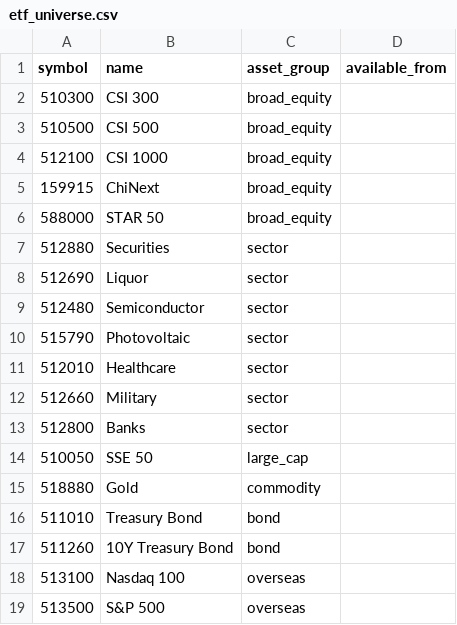
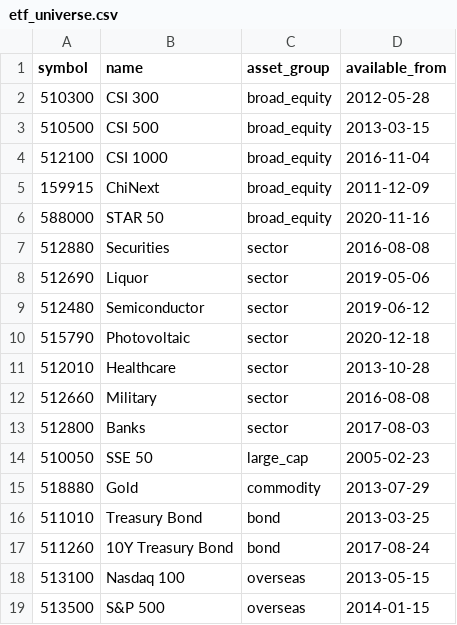
Before and after one commit to luka77bie/Quant-Research, a CSV file: configs/etf_universe.csv, drawn as a sheet.

```diff
--- a/configs/etf_universe.csv
+++ b/configs/etf_universe.csv
@@ -1,19 +1,19 @@
 symbol,name,asset_group,available_from
-510300,CSI 300,broad_equity,
-510500,CSI 500,broad_equity,
-512100,CSI 1000,broad_equity,
-159915,ChiNext,broad_equity,
-588000,STAR 50,broad_equity,
-512880,Securities,sector,
-512690,Liquor,sector,
-512480,Semiconductor,sector,
-515790,Photovoltaic,sector,
-512010,Healthcare,sector,
-512660,Military,sector,
-512800,Banks,sector,
-510050,SSE 50,large_cap,
-518880,Gold,commodity,
-511010,Treasury Bond,bond,
-511260,10Y Treasury Bond,bond,
-513100,Nasdaq 100,overseas,
-513500,S&P 500,overseas,
+510300,CSI 300,broad_equity,2012-05-28
+510500,CSI 500,broad_equity,2013-03-15
+512100,CSI 1000,broad_equity,2016-11-04
+159915,ChiNext,broad_equity,2011-12-09
+588000,STAR 50,broad_equity,2020-11-16
+512880,Securities,sector,2016-08-08
+512690,Liquor,sector,2019-05-06
+512480,Semiconductor,sector,2019-06-12
+515790,Photovoltaic,sector,2020-12-18
+512010,Healthcare,sector,2013-10-28
+512660,Military,sector,2016-08-08
+512800,Banks,sector,2017-08-03
+510050,SSE 50,large_cap,2005-02-23
+518880,Gold,commodity,2013-07-29
+511010,Treasury Bond,bond,2013-03-25
+511260,10Y Treasury Bond,bond,2017-08-24
+513100,Nasdaq 100,overseas,2013-05-15
+513500,S&P 500,overseas,2014-01-15
```
Also changed, not shown: 14 other files.
